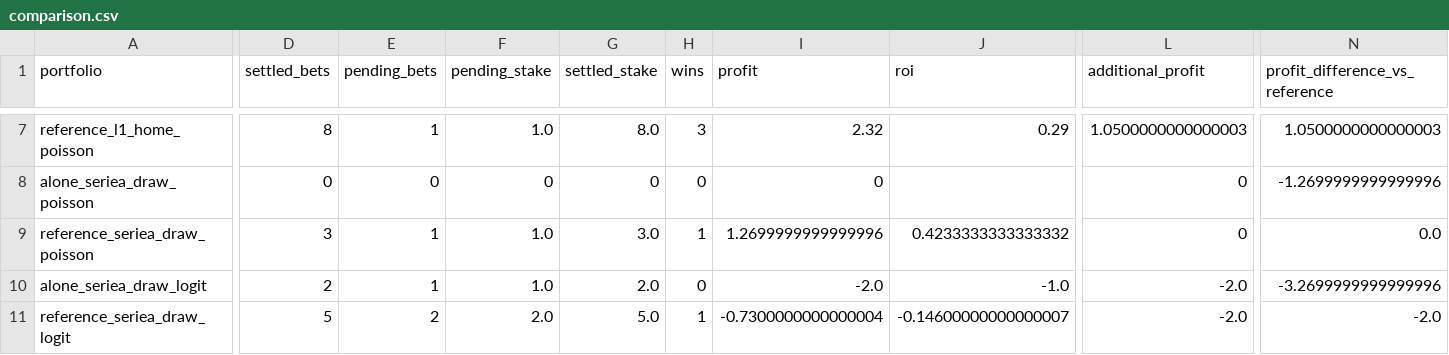
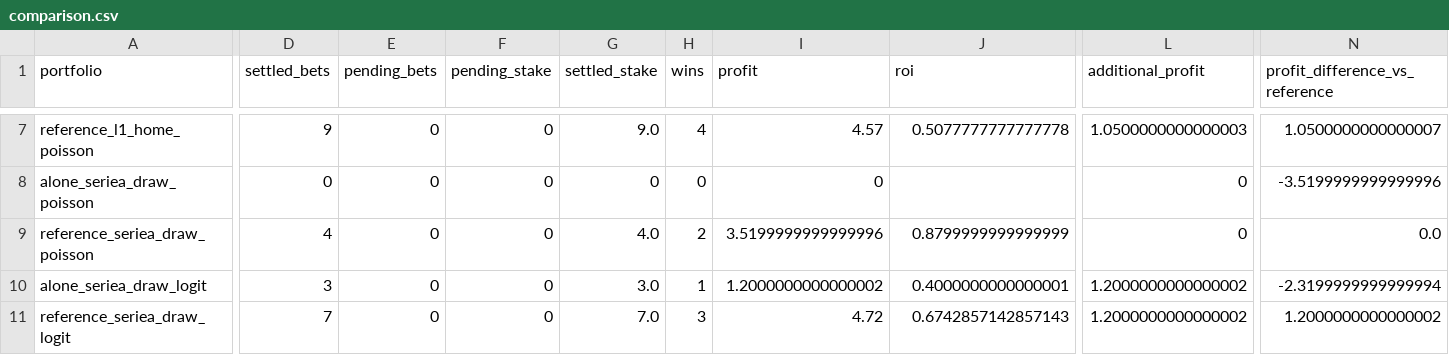
Before and after one commit to Mohamed-Ali-SOBHI/ScorePredict, a CSV file: comparison.csv, drawn as a sheet; only a part is shown, gaps mark what is left out; the diff covers the shown part only; the diff names each change by its address in the sheet, - before the commit and + after, or states it on an @@ line.

```diff
--- a/comparison.csv
+++ b/comparison.csv
-D7 (settled_bets): 8
+D7 (settled_bets): 9
-E7 (pending_bets): 1
+E7 (pending_bets): 0
-F7 (pending_stake): 1.0
+F7 (pending_stake): 0
-G7 (settled_stake): 8.0
+G7 (settled_stake): 9.0
-H7 (wins): 3
+H7 (wins): 4
-I7 (profit): 2.32
+I7 (profit): 4.57
-J7 (roi): 0.29
+J7 (roi): 0.5077777777777778
-N7 (profit_difference_vs_reference): 1.0500000000000003
+N7 (profit_difference_vs_reference): 1.0500000000000007
-N8 (profit_difference_vs_reference): -1.2699999999999996
+N8 (profit_difference_vs_reference): -3.5199999999999996
-D9 (settled_bets): 3
+D9 (settled_bets): 4
-E9:E10 (pending_bets): 1
+E9:E10 (pending_bets): 0
-F9:F10 (pending_stake): 1.0
+F9:F10 (pending_stake): 0
-G9 (settled_stake): 3.0
+G9 (settled_stake): 4.0
-H9 (wins): 1
+H9 (wins): 2
-I9 (profit): 1.2699999999999996
+I9 (profit): 3.5199999999999996
-J9 (roi): 0.4233333333333332
+J9 (roi): 0.8799999999999999
-D10 (settled_bets): 2
+D10 (settled_bets): 3
-G10 (settled_stake): 2.0
+G10 (settled_stake): 3.0
-H10 (wins): 0
+H10 (wins): 1
-I10 (profit): -2.0
+I10 (profit): 1.2000000000000002
-J10 (roi): -1.0
+J10 (roi): 0.4000000000000001
-L10:L11 (additional_profit): -2.0
+L10:L11 (additional_profit): 1.2000000000000002
-N10 (profit_difference_vs_reference): -3.2699999999999996
+N10 (profit_difference_vs_reference): -2.3199999999999994
-D11 (settled_bets): 5
+D11 (settled_bets): 7
-E11 (pending_bets): 2
+E11 (pending_bets): 0
-F11 (pending_stake): 2.0
+F11 (pending_stake): 0
-G11 (settled_stake): 5.0
+G11 (settled_stake): 7.0
-H11 (wins): 1
+H11 (wins): 3
-I11 (profit): -0.7300000000000004
+I11 (profit): 4.72
-J11 (roi): -0.14600000000000007
+J11 (roi): 0.6742857142857143
-N11 (profit_difference_vs_reference): -2.0
+N11 (profit_difference_vs_reference): 1.2000000000000002
```
Also changed, not shown: 84 edited cells elsewhere in this file, 19 other files.
